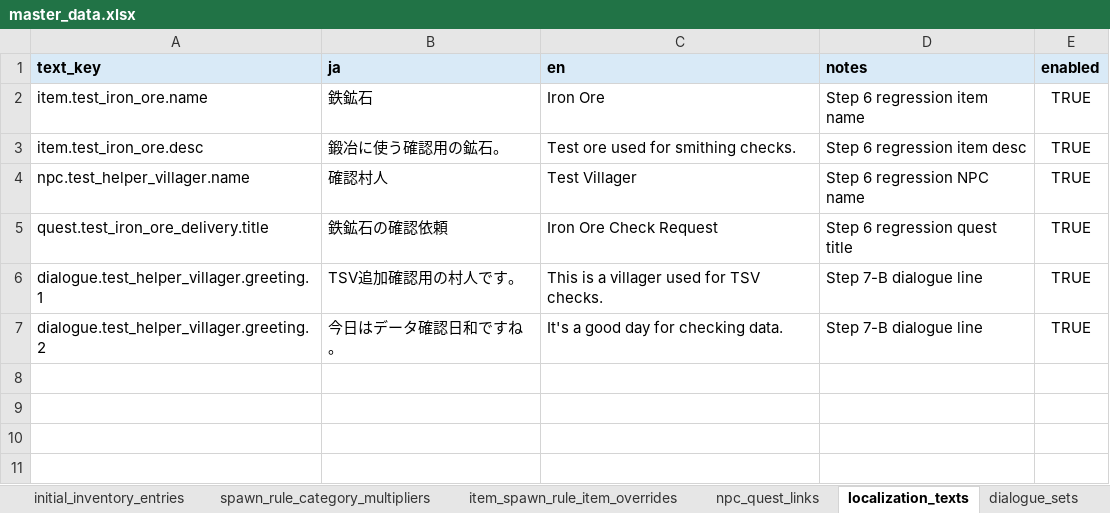
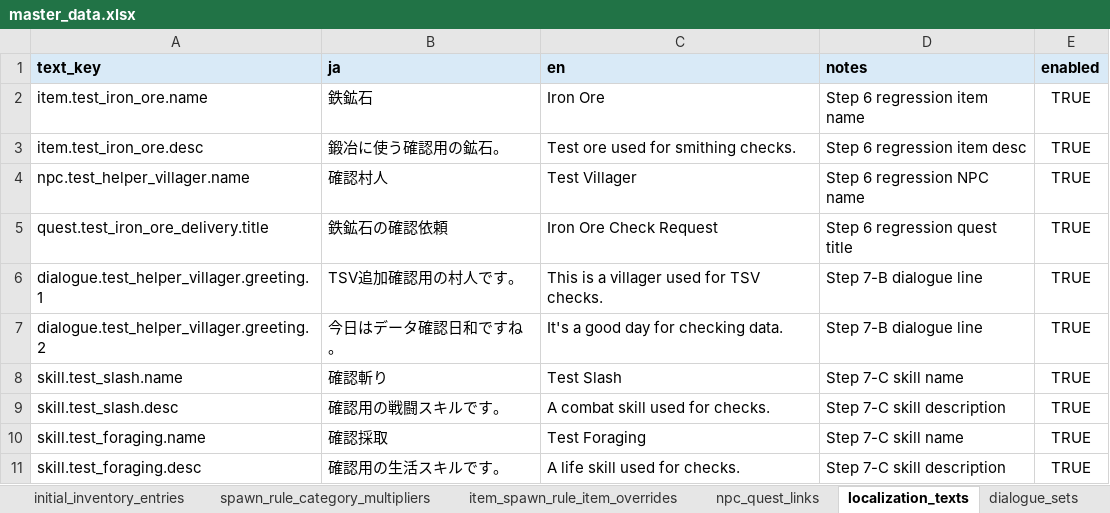
Before and after one commit to eil941/rpg-a, an Excel workbook: master_data.xlsx, sheet localization_texts, drawn as a sheet; values as stored, in another font and other column widths than the file's, no borders; the diff names each change by its address in the sheet, - before the commit and + after, or states it on an @@ line.

```diff
--- a/master_data.xlsx (sheet localization_texts)
+++ b/master_data.xlsx (sheet localization_texts)
+row 8: skill.test_slash.name | 確認斬り | Test Slash | Step 7-C skill name | TRUE
+row 9: skill.test_slash.desc | 確認用の戦闘スキルです。 | A combat skill used for checks. | Step 7-C skill description | TRUE
+row 10: skill.test_foraging.name | 確認採取 | Test Foraging | Step 7-C skill name | TRUE
+row 11: skill.test_foraging.desc | 確認用の生活スキルです。 | A life skill used for checks. | Step 7-C skill description | TRUE
```
Also changed, not shown: sheet npcs, sheet enemies, other sheet tabs, 15 other files.
